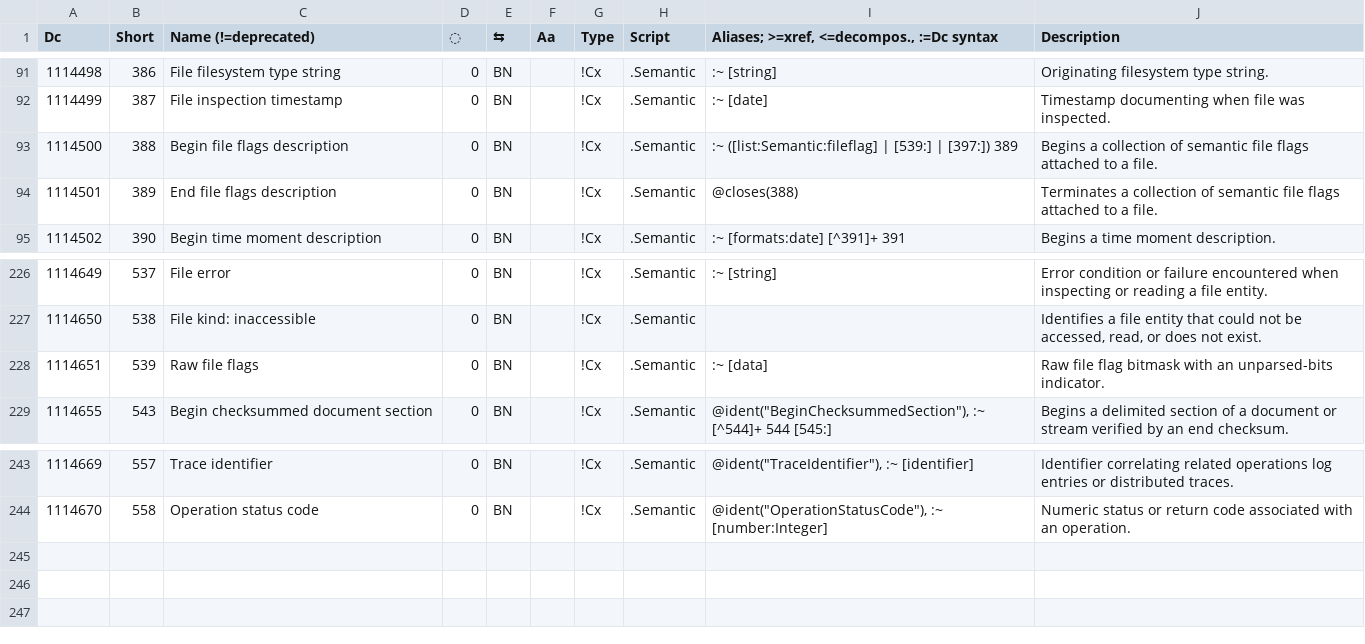
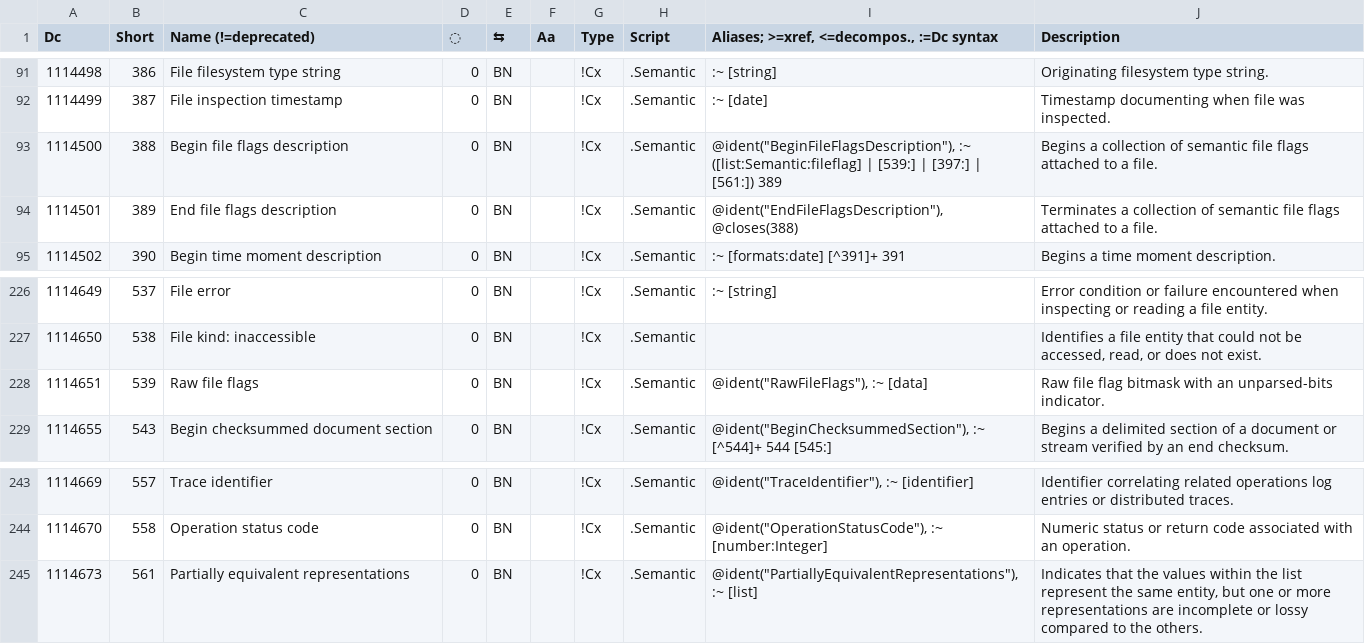
Before and after one commit to collectivetoolbox/collectivetoolbox, a CSV file: src/formats/dcdata/data/categories/semantic.csv, drawn as a sheet; only a part is shown, gaps mark what is left out.

```diff
--- a/src/formats/dcdata/data/categories/semantic.csv
+++ b/src/formats/dcdata/data/categories/semantic.csv
@@ -92,4 +92,4 @@ Dc,Short,Name (!=deprecated),◌,⇆,Aa,Type,Script,"Aliases; >=xref, <=decompos
 1114499,387,File inspection timestamp,0,BN,,!Cx,.Semantic,:~ [date],Timestamp documenting when file was inspected.
-1114500,388,Begin file flags description,0,BN,,!Cx,.Semantic,:~ ([list:Semantic:fileflag] | [539:] | [397:]) 389,Begins a collection of semantic file flags attached to a file.
-1114501,389,End file flags description,0,BN,,!Cx,.Semantic,@closes(388),Terminates a collection of semantic file flags attached to a file.
+1114500,388,Begin file flags description,0,BN,,!Cx,.Semantic,"@ident(""BeginFileFlagsDescription""), :~ ([list:Semantic:fileflag] | [539:] | [397:] | [561:]) 389",Begins a collection of semantic file flags attached to a file.
+1114501,389,End file flags description,0,BN,,!Cx,.Semantic,"@ident(""EndFileFlagsDescription""), @closes(388)",Terminates a collection of semantic file flags attached to a file.
 1114502,390,Begin time moment description,0,BN,,!Cx,.Semantic,:~ [formats:date] [^391]+ 391,Begins a time moment description.
@@ -227,3 +227,3 @@ Dc,Short,Name (!=deprecated),◌,⇆,Aa,Type,Script,"Aliases; >=xref, <=decompos
 1114650,538,File kind: inaccessible,0,BN,,!Cx,.Semantic,,"Identifies a file entity that could not be accessed, read, or does not exist."
-1114651,539,Raw file flags,0,BN,,!Cx,.Semantic,:~ [data],Raw file flag bitmask with an unparsed-bits indicator.
+1114651,539,Raw file flags,0,BN,,!Cx,.Semantic,"@ident(""RawFileFlags""), :~ [data]",Raw file flag bitmask with an unparsed-bits indicator.
 1114655,543,Begin checksummed document section,0,BN,,!Cx,.Semantic,"@ident(""BeginChecksummedSection""), :~ [^544]+ 544 [545:]",Begins a delimited section of a document or stream verified by an end checksum.
@@ -244 +244,2 @@ Dc,Short,Name (!=deprecated),◌,⇆,Aa,Type,Script,"Aliases; >=xref, <=decompos
 1114670,558,Operation status code,0,BN,,!Cx,.Semantic,"@ident(""OperationStatusCode""), :~ [number:Integer]",Numeric status or return code associated with an operation.
+1114673,561,Partially equivalent representations,0,BN,,!Cx,.Semantic,"@ident(""PartiallyEquivalentRepresentations""), :~ [list]","Indicates that the values within the list represent the same entity, but one or more representations are incomplete or lossy compared to the others."
```
Also changed, not shown: 4 other files.
